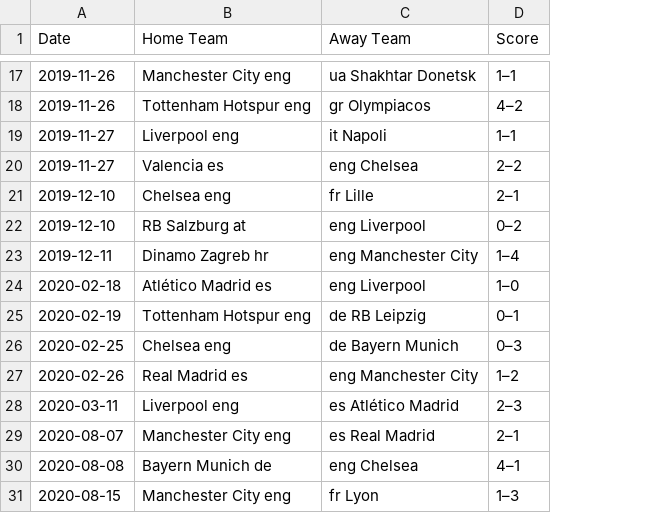
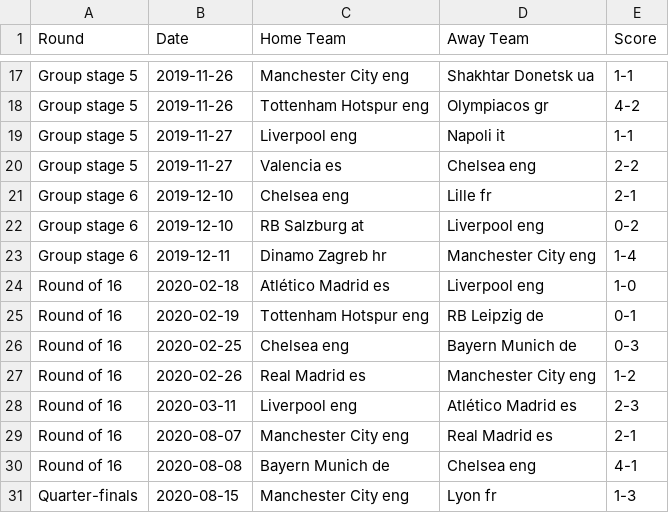
Before and after one commit to salxz696969/premier-league-prediction-2019-2020, a CSV file: data/champion_league.csv, drawn as a sheet; only a part is shown, gaps mark what is left out; addresses are those after the commit; the diff covers the shown part only; the diff names each change by its address in the sheet, - before the commit and + after, or states it on an @@ line.

```diff
--- a/data/champion_league.csv
+++ b/data/champion_league.csv
+column A (Round), rows 17-31: Group stage 5 | Group stage 5 | Group stage 5 | Group stage 5 | Group stage 6 | Group stage 6 | Group stage 6 | Round of 16 | Round of 16 | Round of 16 | Round of 16 | Round of 16 | Round of 16 | Round of 16 | Quarter-finals
-D17 (Away Team): ua Shakhtar Donetsk
+D17 (Away Team): Shakhtar Donetsk ua
-E17 (Score): 1–1
+E17 (Score): 1-1
-D18 (Away Team): gr Olympiacos
+D18 (Away Team): Olympiacos gr
-E18 (Score): 4–2
+E18 (Score): 4-2
-D19 (Away Team): it Napoli
+D19 (Away Team): Napoli it
-E19 (Score): 1–1
+E19 (Score): 1-1
-D20 (Away Team): eng Chelsea
+D20 (Away Team): Chelsea eng
-E20 (Score): 2–2
+E20 (Score): 2-2
-D21 (Away Team): fr Lille
+D21 (Away Team): Lille fr
-E21 (Score): 2–1
+E21 (Score): 2-1
-D22 (Away Team): eng Liverpool
+D22 (Away Team): Liverpool eng
-E22 (Score): 0–2
+E22 (Score): 0-2
-D23 (Away Team): eng Manchester City
+D23 (Away Team): Manchester City eng
-E23 (Score): 1–4
+E23 (Score): 1-4
-D24 (Away Team): eng Liverpool
+D24 (Away Team): Liverpool eng
-E24 (Score): 1–0
+E24 (Score): 1-0
-D25 (Away Team): de RB Leipzig
+D25 (Away Team): RB Leipzig de
-E25 (Score): 0–1
+E25 (Score): 0-1
-D26 (Away Team): de Bayern Munich
+D26 (Away Team): Bayern Munich de
-E26 (Score): 0–3
+E26 (Score): 0-3
-D27 (Away Team): eng Manchester City
+D27 (Away Team): Manchester City eng
-E27 (Score): 1–2
+E27 (Score): 1-2
-D28 (Away Team): es Atlético Madrid
+D28 (Away Team): Atlético Madrid es
-E28 (Score): 2–3
+E28 (Score): 2-3
-D29 (Away Team): es Real Madrid
+D29 (Away Team): Real Madrid es
-E29 (Score): 2–1
+E29 (Score): 2-1
-D30 (Away Team): eng Chelsea
+D30 (Away Team): Chelsea eng
-E30 (Score): 4–1
+E30 (Score): 4-1
-D31 (Away Team): fr Lyon
+D31 (Away Team): Lyon fr
-E31 (Score): 1–3
+E31 (Score): 1-3
```
Also changed, not shown: 2 added rows, 2 removed rows and 26 edited cells elsewhere in this file, data/additional_data/champion_league.csv, 4 other files.
